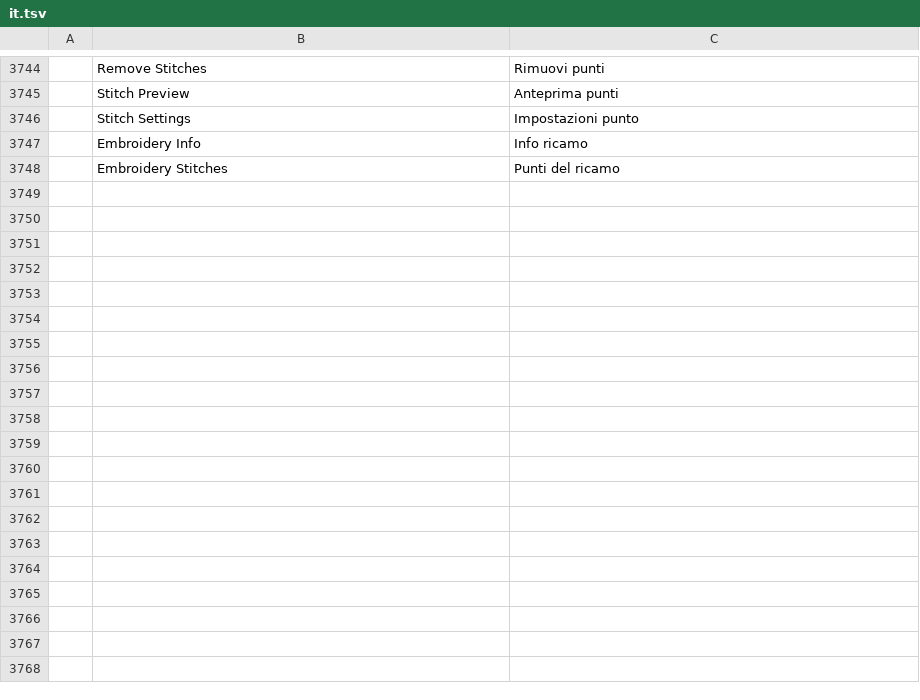
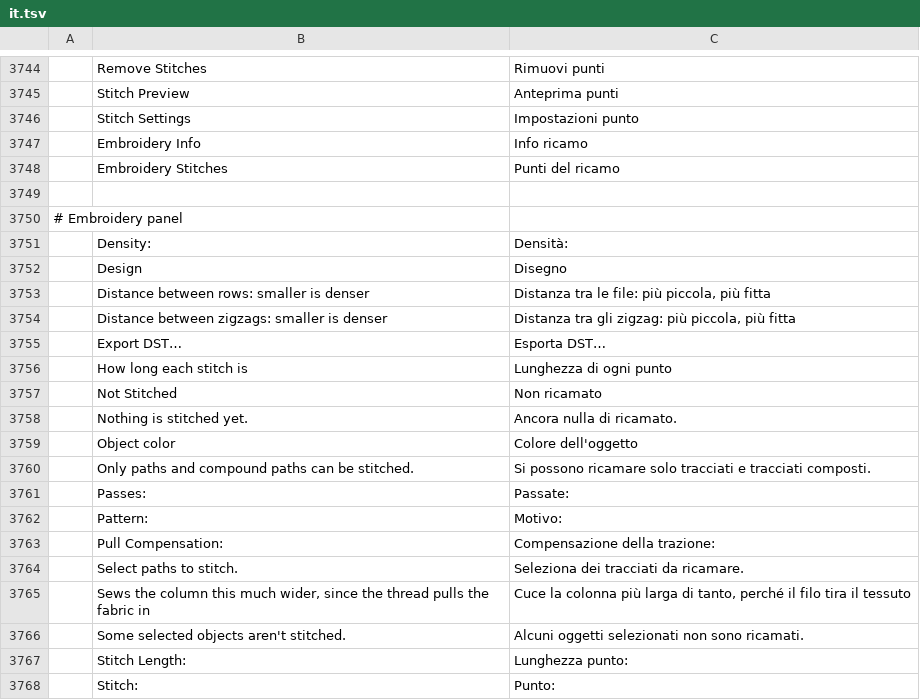
Before and after one commit to KellyMurphy/vectorcraft, a TSV file: crates/ui-egui/src/i18n/it.tsv, drawn as a sheet; only a part is shown, gaps mark what is left out; the diff covers the shown part only; the diff names each change by its address in the sheet, - before the commit and + after, or states it on an @@ line.

```diff
--- a/crates/ui-egui/src/i18n/it.tsv
+++ b/crates/ui-egui/src/i18n/it.tsv
+row 3749: (empty)
+row 3750: # Embroidery panel
+row 3751:  | Density: | Densità:
+row 3752:  | Design | Disegno
+row 3753:  | Distance between rows: smaller is denser | Distanza tra le file: più piccola, più fitta
+row 3754:  | Distance between zigzags: smaller is denser | Distanza tra gli zigzag: più piccola, più fitta
+row 3755:  | Export DST… | Esporta DST…
+row 3756:  | How long each stitch is | Lunghezza di ogni punto
+row 3757:  | Not Stitched | Non ricamato
+row 3758:  | Nothing is stitched yet. | Ancora nulla di ricamato.
+row 3759:  | Object color | Colore dell'oggetto
+row 3760:  | Only paths and compound paths can be stitched. | Si possono ricamare solo tracciati e tracciati composti.
+row 3761:  | Passes: | Passate:
+row 3762:  | Pattern: | Motivo:
+row 3763:  | Pull Compensation: | Compensazione della trazione:
+row 3764:  | Select paths to stitch. | Seleziona dei tracciati da ricamare.
+row 3765:  | Sews the column this much wider, since the thread pulls the fabric in | Cuce la colonna più larga di tanto, perché il filo tira il tessuto
+row 3766:  | Some selected objects aren't stitched. | Alcuni oggetti selezionati non sono ricamati.
+row 3767:  | Stitch Length: | Lunghezza punto:
+row 3768:  | Stitch: | Punto:
```
Also changed, not shown: 17 added rows elsewhere in this file, crates/ui-egui/src/i18n/fr.tsv, crates/ui-egui/src/i18n/ja.tsv, 20 other files.
